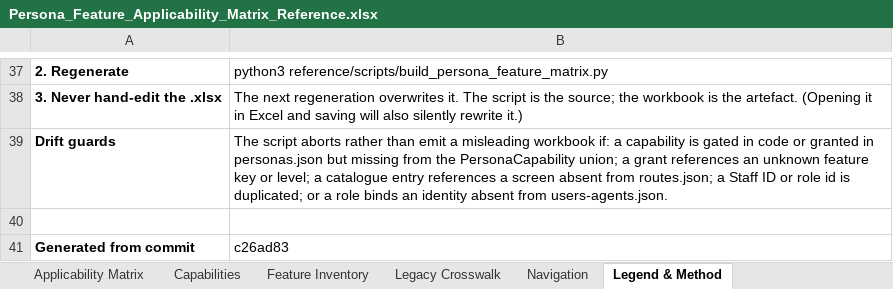
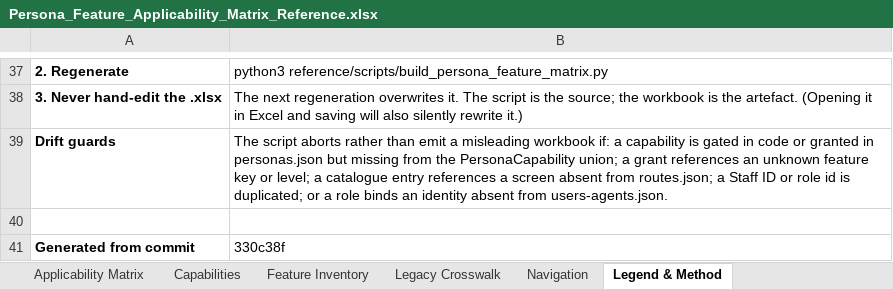
Before and after one commit to parithys/vfq-dxp, an Excel workbook: vfq-dxp-app/reference/outputs/Persona_Feature_Applicability_Matrix_Reference.xlsx, sheet Legend & Method, drawn as a sheet; only a part is shown, gaps mark what is left out; values as stored, in another font and other column widths than the file's, no borders; the diff names each change by its address in the sheet, - before the commit and + after, or states it on an @@ line.

```diff
--- a/vfq-dxp-app/reference/outputs/Persona_Feature_Applicability_Matrix_Reference.xlsx (sheet Legend & Method)
+++ b/vfq-dxp-app/reference/outputs/Persona_Feature_Applicability_Matrix_Reference.xlsx (sheet Legend & Method)
-B41: c26ad83
+B41: 330c38f
```
Also changed, not shown: vfq-dxp-app/reference/outputs/01 Test_Data.xlsx, vfq-dxp-app/reference/outputs/02 Customer-Inventory.xlsx, 57 other files.
